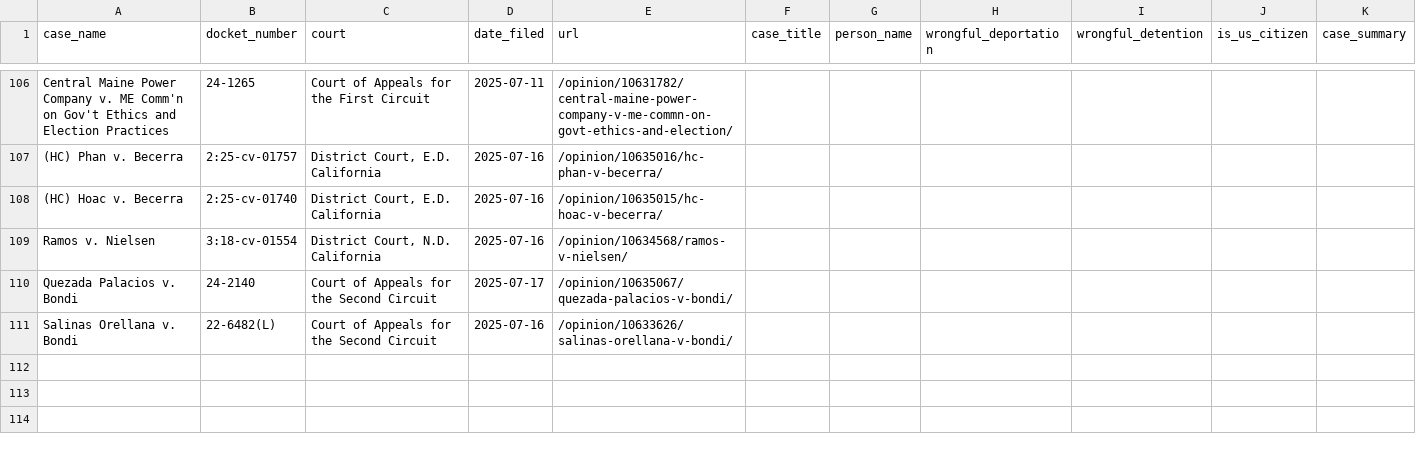
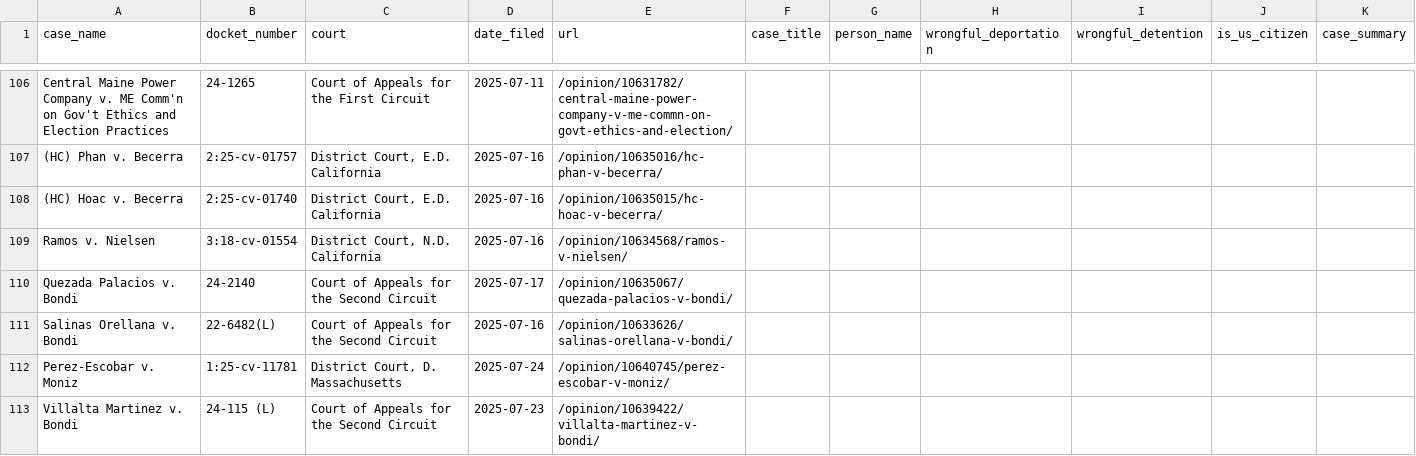
Before and after one commit to jackwerner/wrongfulDeportationsAndDetentions, a CSV file: courtlistener_cases.csv, drawn as a sheet; only a part is shown, gaps mark what is left out.

```diff
--- a/courtlistener_cases.csv
+++ b/courtlistener_cases.csv
@@ -111 +111,3 @@ Quezada Palacios v. Bondi,24-2140,Court of Appeals for the Second Circuit,2025-0
 Salinas Orellana v. Bondi,22-6482(L),Court of Appeals for the Second Circuit,2025-07-16,/opinion/10633626/salinas-orellana-v-bondi/,,,,,,
+Perez-Escobar v. Moniz,1:25-cv-11781,"District Court, D. Massachusetts",2025-07-24,/opinion/10640745/perez-escobar-v-moniz/,,,,,,
+Villalta Martinez v. Bondi,24-115 (L),Court of Appeals for the Second Circuit,2025-07-23,/opinion/10639422/villalta-martinez-v-bondi/,,,,,,
```
